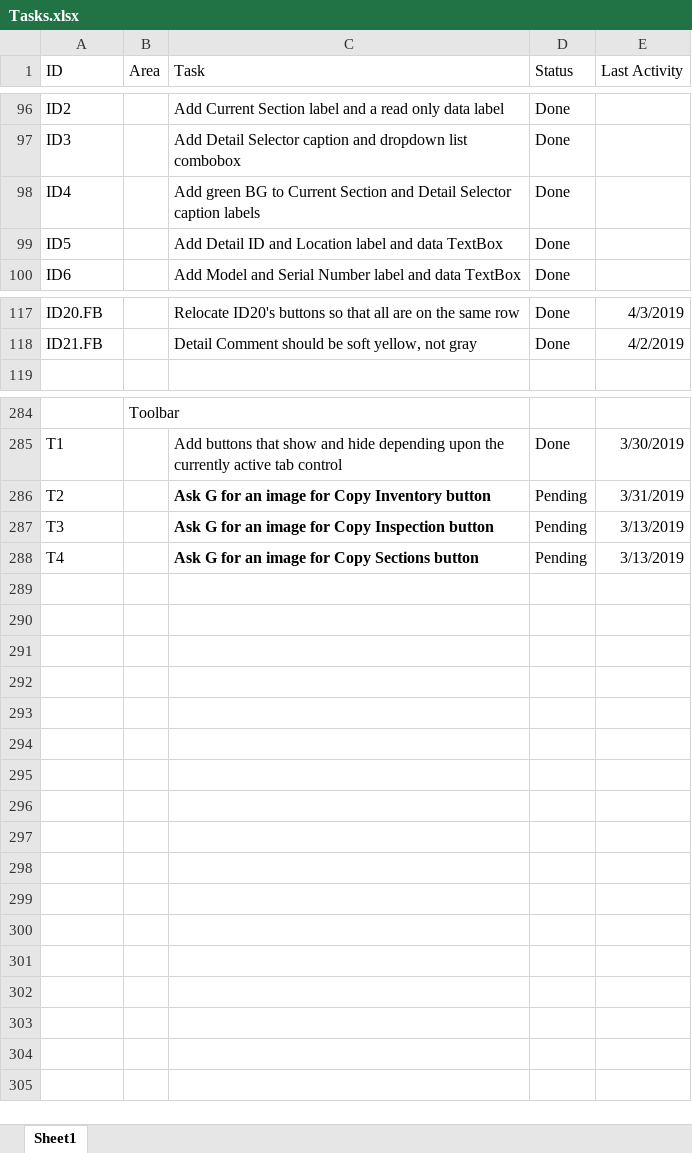
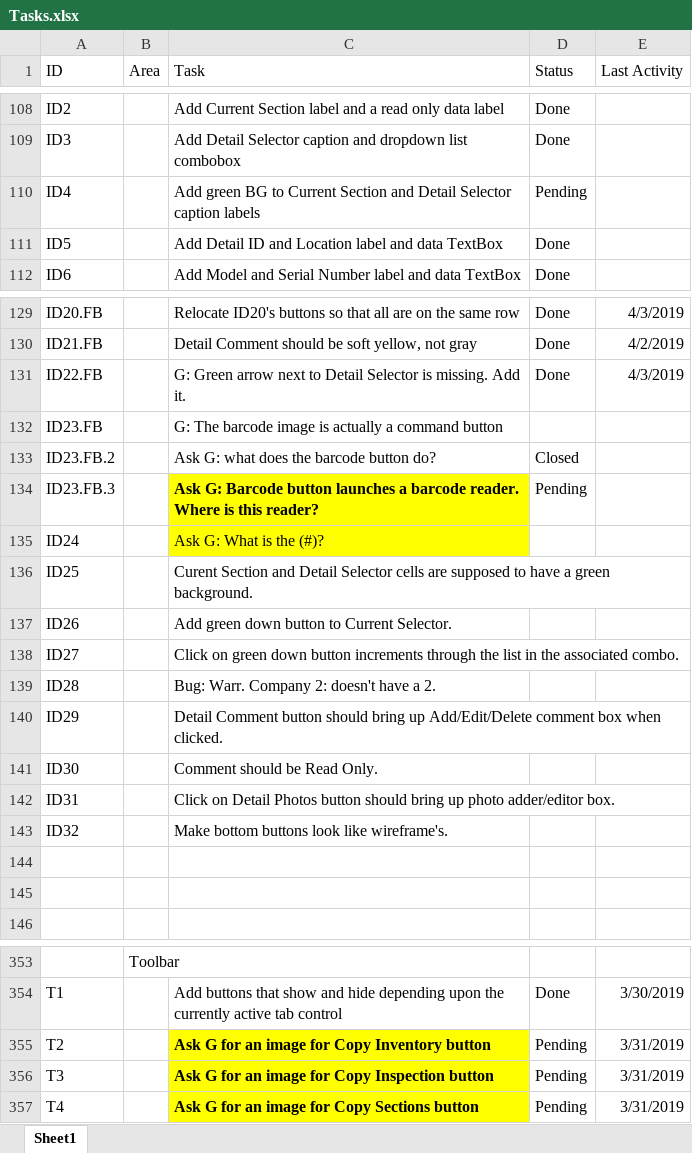
Before and after one commit to RichardHaggard/BDC, an Excel workbook: BDC_V1/BDC_V1/Documents/Tasks.xlsx, sheet Sheet1, drawn as a sheet; only a part is shown, gaps mark what is left out; values as stored, in another font and other column widths than the file's, no borders; addresses are those after the commit; the diff covers the shown part only; the diff names each change by its address in the sheet, - before the commit and + after, or states it on an @@ line.

Commit message:
Updated the task list.

```diff
--- a/BDC_V1/BDC_V1/Documents/Tasks.xlsx (sheet Sheet1)
+++ b/BDC_V1/BDC_V1/Documents/Tasks.xlsx (sheet Sheet1)
-D110 (Status): Done
+D110 (Status): Pending
+row 131: ID22.FB |  | G: Green arrow next to Detail Selector is missing. Add it. | Done | 4/3/2019
+row 132: ID23.FB |  | G: The barcode image is actually a command button
+row 133: ID23.FB.2 |  | Ask G: what does the barcode button do? | Closed
+row 134: ID23.FB.3 |  | Ask G: Barcode button launches a barcode reader. Where is this reader? | Pending
+row 135: ID24 |  | Ask G: What is the (#)?
+row 136: ID25 |  | Curent Section and Detail Selector cells are supposed to have a green background.
+row 137: ID26 |  | Add green down button to Current Selector.
+row 138: ID27 |  | Click on green down button increments through the list in the associated combo.
+row 139: ID28 |  | Bug: Warr. Company 2: doesn't have a 2.
+row 140: ID29 |  | Detail Comment button should bring up Add/Edit/Delete comment box when clicked.
+row 141: ID30 |  | Comment should be Read Only.
+row 142: ID31 |  | Click on Detail Photos button should bring up photo adder/editor box.
+row 143: ID32 |  | Make bottom buttons look like wireframe's.
+row 144: (empty)
+row 145: (empty)
-C355:C357 fill: none
+C355:C357 fill: #FFFF00
-E356:E357 (Last Activity): 3/13/2019
+E356:E357 (Last Activity): 3/31/2019
```
Also changed, not shown: 57 added rows, 3 removed rows, 4 edited cells and cell formats elsewhere in this sheet.
